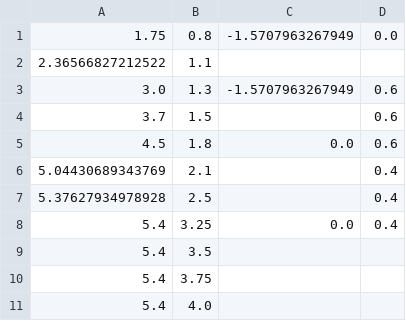
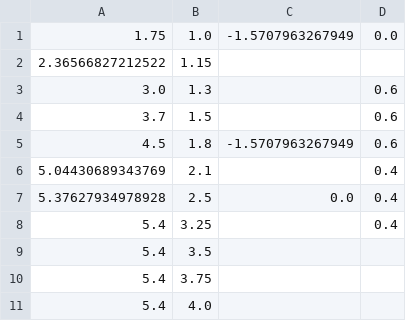
Before and after one commit to RoboPro2026/gakurobo2026_r1, a CSV file: data/3_waypoints.csv, drawn as a sheet; only a part is shown.

Commit message:
update

```diff
--- a/data/3_waypoints.csv
+++ b/data/3_waypoints.csv
@@ -1,9 +1,9 @@
-1.75,0.8,-1.5707963267949,0.0
-2.36566827212522,1.1,,
-3.0,1.3,-1.5707963267949,0.6
+1.75,1.0,-1.5707963267949,0.0
+2.36566827212522,1.15,,
+3.0,1.3,,0.6
 3.7,1.5,,0.6
-4.5,1.8,0.0,0.6
+4.5,1.8,-1.5707963267949,0.6
 5.04430689343769,2.1,,0.4
-5.37627934978928,2.5,,0.4
-5.4,3.25,0.0,0.4
+5.37627934978928,2.5,0.0,0.4
+5.4,3.25,,0.4
 5.4,3.5,,
```
